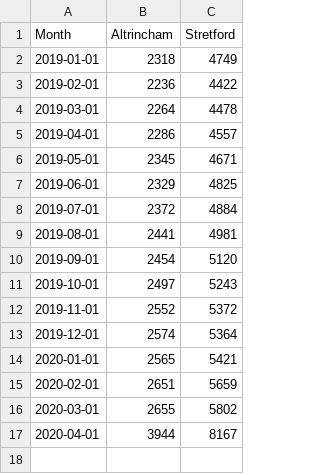
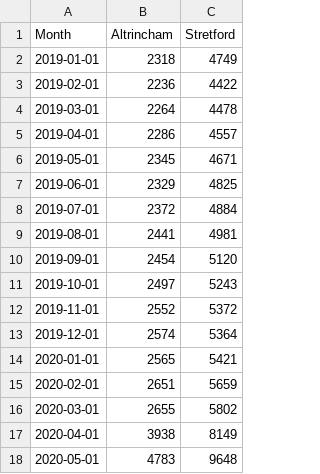
Before and after one commit to traffordDataLab/covid-19_data, a CSV file: social/universal_credit.csv, drawn as a sheet.

Commit message:
Universal Credit - May 2020

```diff
--- a/social/universal_credit.csv
+++ b/social/universal_credit.csv
@@ -16,2 +16,3 @@ Month,Altrincham,Stretford
 2020-03-01,2655,5802
-2020-04-01,3944,8167
+2020-04-01,3938,8149
+2020-05-01,4783,9648
```
Also changed, not shown: 3 other files.
